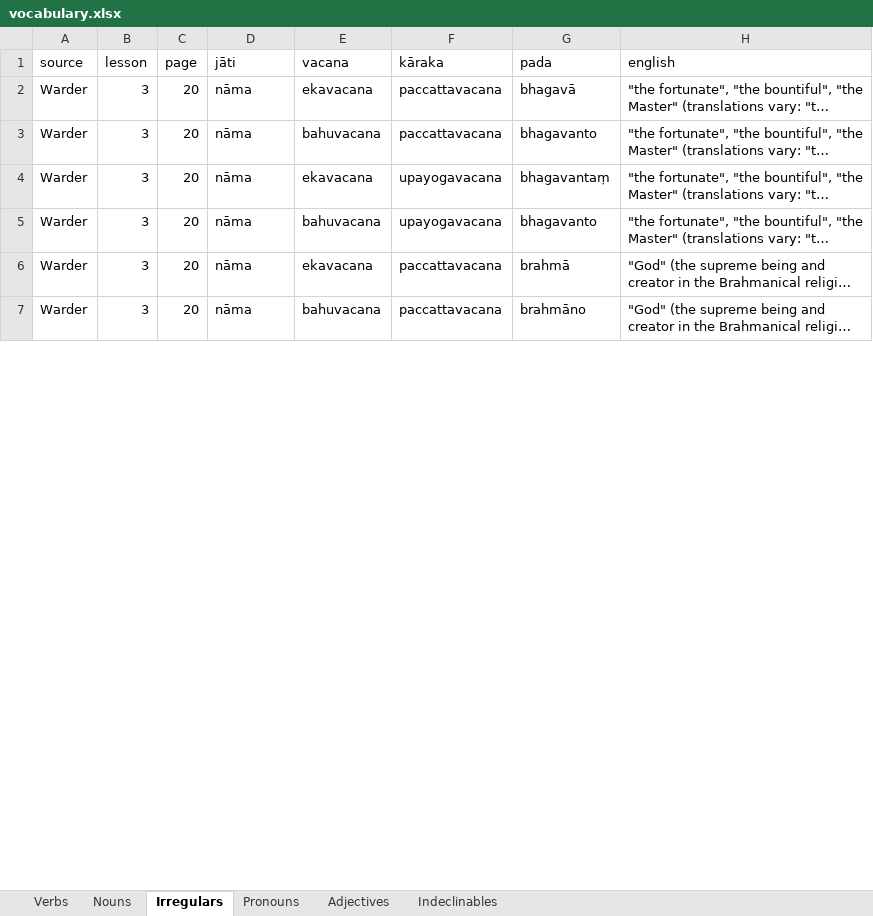
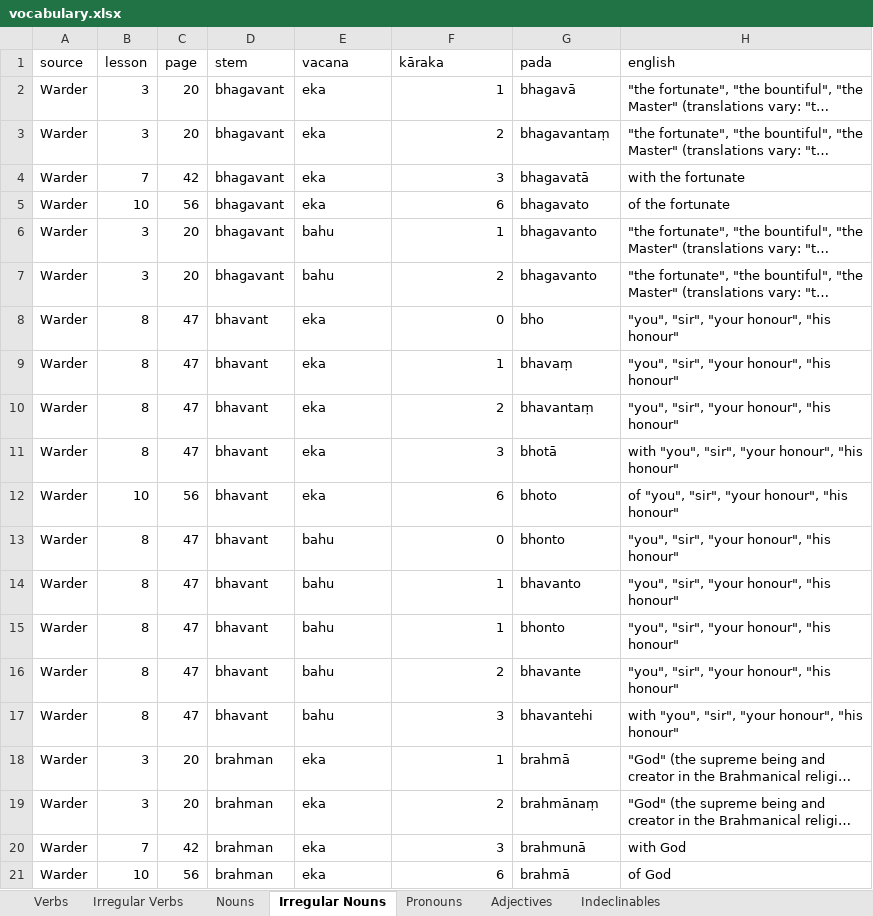
Before and after one commit to ChristineTham/buddhavacana, an Excel workbook: data/vocabulary.xlsx, sheet Irregular Nouns, drawn as a sheet; only a part is shown; long unchanged cells end in …; values as stored, in another font and other column widths than the file's, no borders; table styles not drawn; addresses are those after the commit; the diff covers the shown part only; the diff names each change by its address in the sheet, - before the commit and + after, or states it on an @@ line.

```diff
--- a/data/vocabulary.xlsx (sheet Irregular Nouns)
+++ b/data/vocabulary.xlsx (sheet Irregular Nouns)
-sheet tab: Irregulars
+sheet tab: Irregular Nouns
+sheet tab: Irregular Verbs
-D1: jāti
+D1: stem
-D2:D3 (stem): nāma
+D2:D3 (stem): bhagavant
-E2 (vacana): ekavacana
+E2 (vacana): eka
-F2 (kāraka): paccattavacana
+F2 (kāraka): 1
-E3 (vacana): bahuvacana
+E3 (vacana): eka
-F3 (kāraka): paccattavacana
+F3 (kāraka): 2
-G3 (pada): bhagavanto
+G3 (pada): bhagavantaṃ
+row 4: Warder | 7 | 42 | bhagavant | eka | 3 | bhagavatā | with the fortunate
+row 5: Warder | 10 | 56 | bhagavant | eka | 6 | bhagavato | of the fortunate
-D6:D7 (stem): nāma
+D6:D7 (stem): bhagavant
-E6 (vacana): ekavacana
+E6 (vacana): bahu
-F6 (kāraka): upayogavacana
+F6 (kāraka): 1
-G6 (pada): bhagavantaṃ
+G6 (pada): bhagavanto
-E7 (vacana): bahuvacana
+E7 (vacana): bahu
-F7 (kāraka): upayogavacana
+F7 (kāraka): 2
+row 8: Warder | 8 | 47 | bhavant | eka | 0 | bho | "you", "sir", "your honour", "his honour"
+row 9: Warder | 8 | 47 | bhavant | eka | 1 | bhavaṃ | "you", "sir", "your honour", "his honour"
+row 10: Warder | 8 | 47 | bhavant | eka | 2 | bhavantaṃ | "you", "sir", "your honour", "his honour"
+row 11: Warder | 8 | 47 | bhavant | eka | 3 | bhotā | with "you", "sir", "your honour", "his honour"
+row 12: Warder | 10 | 56 | bhavant | eka | 6 | bhoto | of "you", "sir", "your honour", "his honour"
+row 13: Warder | 8 | 47 | bhavant | bahu | 0 | bhonto | "you", "sir", "your honour", "his honour"
+row 14: Warder | 8 | 47 | bhavant | bahu | 1 | bhavanto | "you", "sir", "your honour", "his honour"
+row 15: Warder | 8 | 47 | bhavant | bahu | 1 | bhonto | "you", "sir", "your honour", "his honour"
+row 16: Warder | 8 | 47 | bhavant | bahu | 2 | bhavante | "you", "sir", "your honour", "his honour"
+row 17: Warder | 8 | 47 | bhavant | bahu | 3 | bhavantehi | with "you", "sir", "your honour", "his honour"
-D18:D19 (stem): nāma
+D18:D19 (stem): brahman
-E18 (vacana): ekavacana
+E18 (vacana): eka
-F18 (kāraka): paccattavacana
+F18 (kāraka): 1
-E19 (vacana): bahuvacana
+E19 (vacana): eka
-F19 (kāraka): paccattavacana
+F19 (kāraka): 2
-G19 (pada): brahmāno
+G19 (pada): brahmānaṃ
+row 20: Warder | 7 | 42 | brahman | eka | 3 | brahmunā | with God
+row 21: Warder | 10 | 56 | brahman | eka | 6 | brahmā | of God
```
Also changed, not shown: 2 added rows and 25 edited cells elsewhere in this sheet, sheet Pronouns, sheet Verbs, 3 other files.
